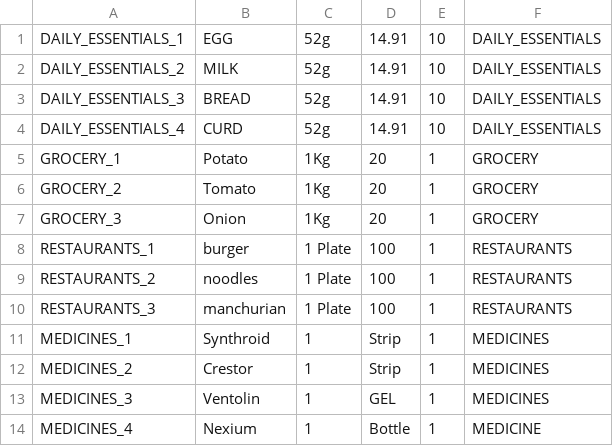
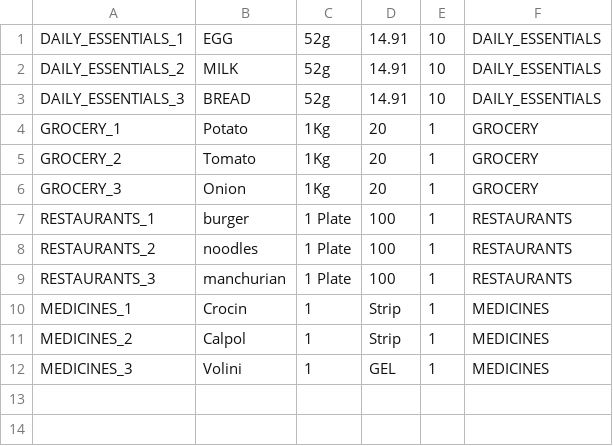
Before and after one commit to shrutimantri/subscription, a CSV file: backend/inventory.csv, drawn as a sheet.

```diff
--- a/backend/inventory.csv
+++ b/backend/inventory.csv
@@ -3,3 +3,2 @@ DAILY_ESSENTIALS_2,MILK, 52g ,14.91, 10, DAILY_ESSENTIALS
 DAILY_ESSENTIALS_3,BREAD, 52g ,14.91, 10, DAILY_ESSENTIALS
-DAILY_ESSENTIALS_4,CURD, 52g ,14.91, 10, DAILY_ESSENTIALS
 GROCERY_1,Potato, 1Kg, 20, 1, GROCERY
@@ -10,5 +9,4 @@ RESTAURANTS_2, noodles, 1 Plate, 100, 1,RESTAURANTS
 RESTAURANTS_3, manchurian, 1 Plate, 100, 1,RESTAURANTS
-MEDICINES_1, Synthroid, 1, Strip, 1, MEDICINES
-MEDICINES_2, Crestor, 1, Strip, 1, MEDICINES
-MEDICINES_3, Ventolin, 1, GEL, 1, MEDICINES
-MEDICINES_4, Nexium, 1, Bottle, 1, MEDICINE
+MEDICINES_1, Crocin, 1, Strip, 1, MEDICINES
+MEDICINES_2, Calpol, 1, Strip, 1, MEDICINES
+MEDICINES_3, Volini, 1, GEL, 1, MEDICINES
```
Also changed, not shown: 12 other files.
